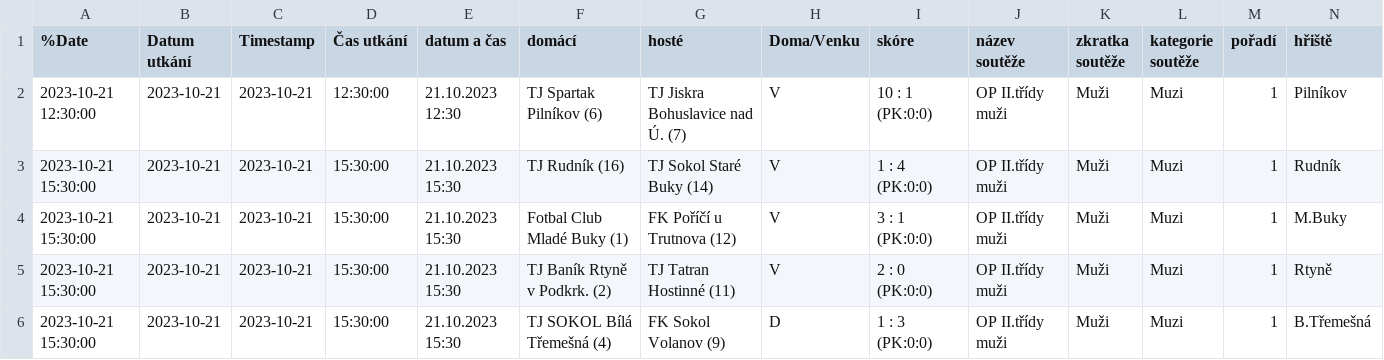
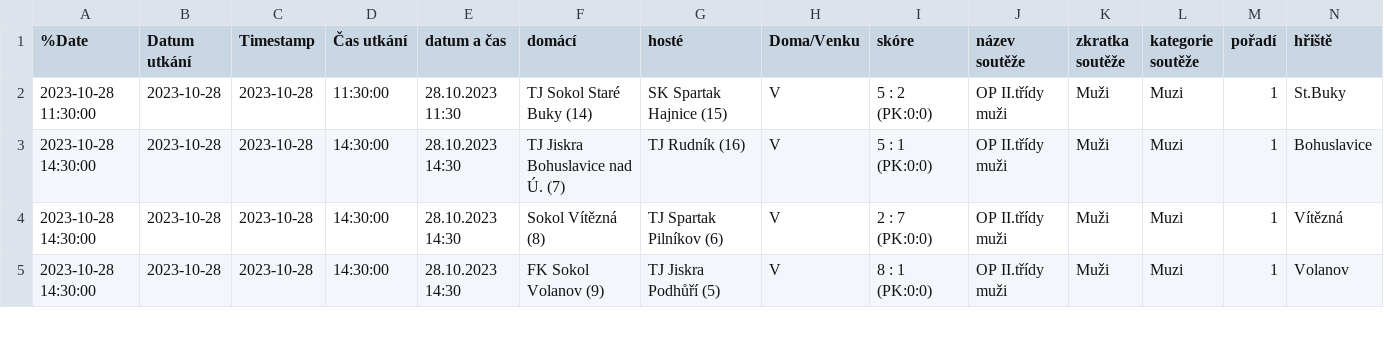
Before and after one commit to MustafaHadzi/bt_matches, a CSV file: utkani_Muzi.csv, drawn as a sheet; only a part is shown; removed rows and columns are numbered as before the commit, all else as after; rows hold the shown columns only; the diff covers the shown part only; the diff names each change by its address in the sheet, - before the commit and + after, or states it on an @@ line.

Commit message:
Committing file utkani_Muzi.csv

```diff
--- a/utkani_Muzi.csv
+++ b/utkani_Muzi.csv
-A2 (%Date): 2023-10-21 12:30:00
+A2 (%Date): 2023-10-28 11:30:00
-B2:B5 (Datum utkání): 2023-10-21
+B2:B5 (Datum utkání): 2023-10-28
-C2:C5 (Timestamp): 2023-10-21
+C2:C5 (Timestamp): 2023-10-28
-D2 (Čas utkání): 12:30:00
+D2 (Čas utkání): 11:30:00
-E2 (datum a čas): 21.10.2023 12:30
+E2 (datum a čas): 28.10.2023 11:30
-F2 (domácí): TJ Spartak Pilníkov (6)
+F2 (domácí): TJ Sokol Staré Buky (14)
-G2 (hosté): TJ Jiskra Bohuslavice nad Ú. (7)
+G2 (hosté): SK Spartak Hajnice (15)
-I2 (skóre): 10 : 1 (PK:0:0)
+I2 (skóre): 5 : 2 (PK:0:0)
-N2 (hřiště): Pilníkov
+N2 (hřiště): St.Buky
-A3:A5 (%Date): 2023-10-21 15:30:00
+A3:A5 (%Date): 2023-10-28 14:30:00
-D3:D5 (Čas utkání): 15:30:00
+D3:D5 (Čas utkání): 14:30:00
-E3:E5 (datum a čas): 21.10.2023 15:30
+E3:E5 (datum a čas): 28.10.2023 14:30
-F3 (domácí): TJ Rudník (16)
+F3 (domácí): TJ Jiskra Bohuslavice nad Ú. (7)
-G3 (hosté): TJ Sokol Staré Buky (14)
+G3 (hosté): TJ Rudník (16)
-I3 (skóre): 1 : 4 (PK:0:0)
+I3 (skóre): 5 : 1 (PK:0:0)
-N3 (hřiště): Rudník
+N3 (hřiště): Bohuslavice
-F4 (domácí): Fotbal Club Mladé Buky (1)
+F4 (domácí): Sokol Vítězná (8)
-G4 (hosté): FK Poříčí u Trutnova (12)
+G4 (hosté): TJ Spartak Pilníkov (6)
-I4 (skóre): 3 : 1 (PK:0:0)
+I4 (skóre): 2 : 7 (PK:0:0)
-N4 (hřiště): M.Buky
+N4 (hřiště): Vítězná
-F5 (domácí): TJ Baník Rtyně v Podkrk. (2)
+F5 (domácí): FK Sokol Volanov (9)
-G5 (hosté): TJ Tatran Hostinné (11)
+G5 (hosté): TJ Jiskra Podhůří (5)
-I5 (skóre): 2 : 0 (PK:0:0)
+I5 (skóre): 8 : 1 (PK:0:0)
-N5 (hřiště): Rtyně
+N5 (hřiště): Volanov
-row 6: 2023-10-21 15:30:00 | 2023-10-21 | 2023-10-21 | 15:30:00 | 21.10.2023 15:30 | TJ SOKOL Bílá Třemešná (4) | FK Sokol Volanov (9) | D | 1 : 3 (PK:0:0) | OP II.třídy muži | Muži | Muzi | 1 | B.Třemešná
```
Also changed, not shown: 1 added row and 26 edited cells elsewhere in this file.
